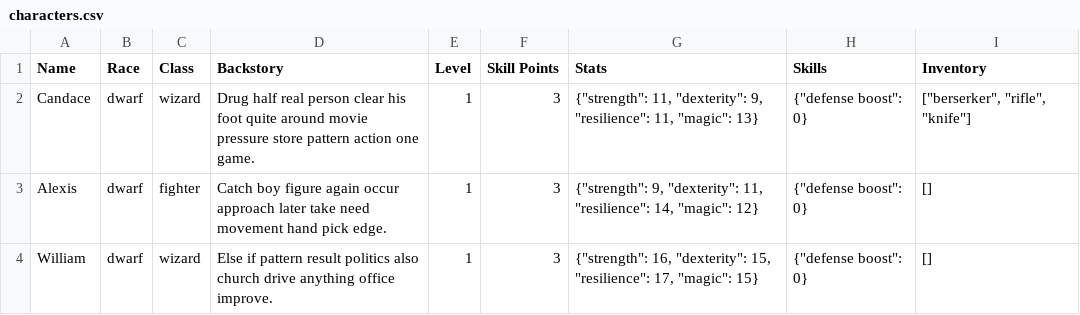
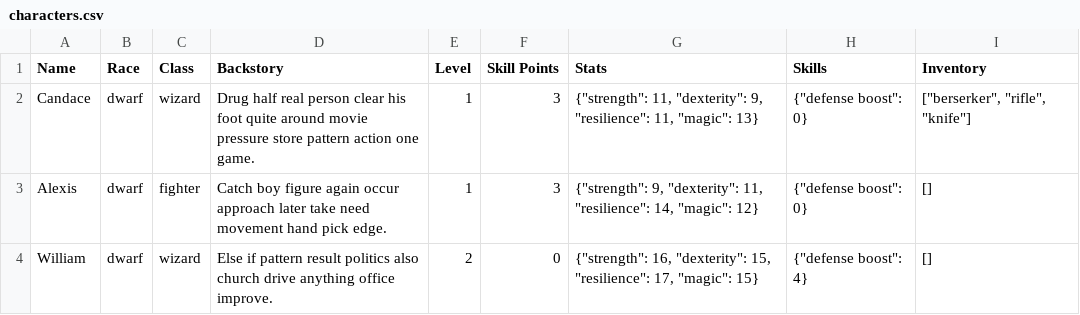
Before and after one commit to Valerie5801/upgraded_RPG_manager, a CSV file: docs/characters.csv, drawn as a sheet.

```diff
--- a/docs/characters.csv
+++ b/docs/characters.csv
@@ -3,2 +3,2 @@ Candace,dwarf,wizard,Drug half real person clear his foot quite around movie pre
 Alexis,dwarf,fighter,Catch boy figure again occur approach later take need movement hand pick edge.,1,3,"{""strength"": 9, ""dexterity"": 11, ""resilience"": 14, ""magic"": 12}","{""defense boost"": 0}",[]
-William,dwarf,wizard,Else if pattern result politics also church drive anything office improve.,1,3,"{""strength"": 16, ""dexterity"": 15, ""resilience"": 17, ""magic"": 15}","{""defense boost"": 0}",[]
+William,dwarf,wizard,Else if pattern result politics also church drive anything office improve.,2,0,"{""strength"": 16, ""dexterity"": 15, ""resilience"": 17, ""magic"": 15}","{""defense boost"": 4}",[]
```
Also changed, not shown: 4 other files.
